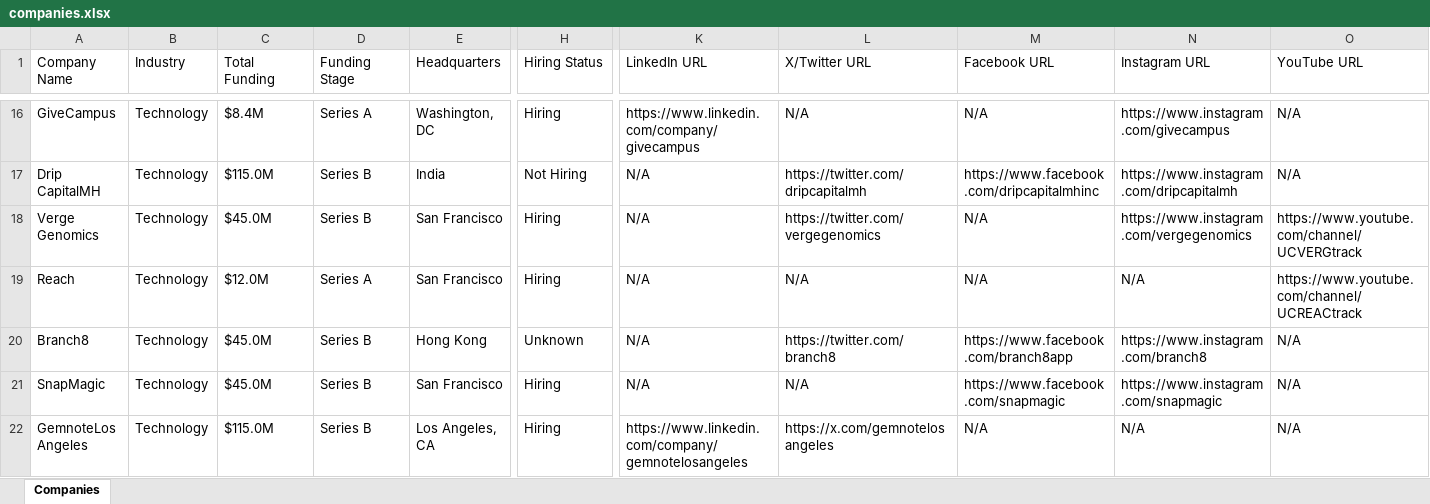
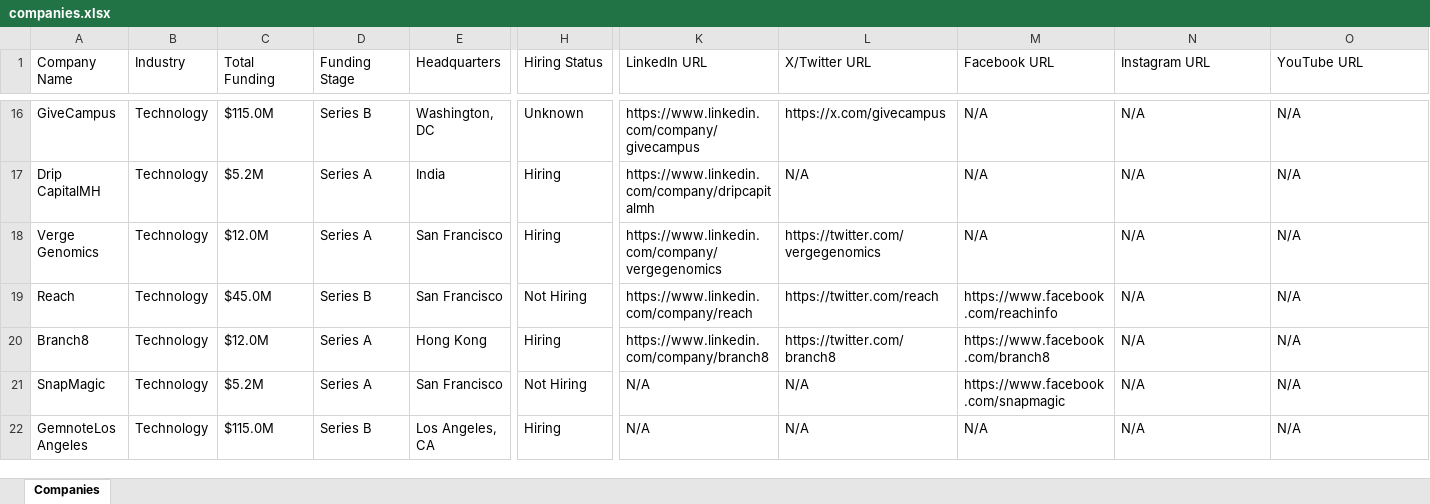
Before and after one commit to usergit535/talent_intelligence_project_2, an Excel workbook: output/companies.xlsx, sheet Companies, drawn as a sheet; only a part is shown, gaps mark what is left out; values as stored, in another font and other column widths than the file's, no cell formats; the diff covers the shown part only; the diff names each change by its address in the sheet, - before the commit and + after, or states it on an @@ line.

```diff
--- a/output/companies.xlsx (sheet Companies)
+++ b/output/companies.xlsx (sheet Companies)
-C16 (Total Funding): $8.4M
+C16 (Total Funding): $115.0M
-D16 (Funding Stage): Series A
+D16 (Funding Stage): Series B
-H16 (Hiring Status): Hiring
+H16 (Hiring Status): Unknown
-L16 (X/Twitter URL): N/A
+L16 (X/Twitter URL): https://x.com/givecampus
-N16 (Instagram URL): https://www.instagram.com/givecampus
+N16 (Instagram URL): N/A
-C17 (Total Funding): $115.0M
+C17 (Total Funding): $5.2M
-D17:D18 (Funding Stage): Series B
+D17:D18 (Funding Stage): Series A
-H17 (Hiring Status): Not Hiring
+H17 (Hiring Status): Hiring
-K17 (LinkedIn URL): N/A
+K17 (LinkedIn URL): https://www.linkedin.com/company/dripcapitalmh
-L17 (X/Twitter URL): https://twitter.com/dripcapitalmh
+L17 (X/Twitter URL): N/A
-M17 (Facebook URL): https://www.facebook.com/dripcapitalmhinc
+M17 (Facebook URL): N/A
-N17 (Instagram URL): https://www.instagram.com/dripcapitalmh
+N17 (Instagram URL): N/A
-C18 (Total Funding): $45.0M
+C18 (Total Funding): $12.0M
-K18 (LinkedIn URL): N/A
+K18 (LinkedIn URL): https://www.linkedin.com/company/vergegenomics
-N18 (Instagram URL): https://www.instagram.com/vergegenomics
+N18 (Instagram URL): N/A
-O18 (YouTube URL): https://www.youtube.com/channel/UCVERGtrack
+O18 (YouTube URL): N/A
-C19 (Total Funding): $12.0M
+C19 (Total Funding): $45.0M
-D19 (Funding Stage): Series A
+D19 (Funding Stage): Series B
-H19 (Hiring Status): Hiring
+H19 (Hiring Status): Not Hiring
-K19 (LinkedIn URL): N/A
+K19 (LinkedIn URL): https://www.linkedin.com/company/reach
-L19 (X/Twitter URL): N/A
+L19 (X/Twitter URL): https://twitter.com/reach
-M19 (Facebook URL): N/A
+M19 (Facebook URL): https://www.facebook.com/reachinfo
-O19 (YouTube URL): https://www.youtube.com/channel/UCREACtrack
+O19 (YouTube URL): N/A
-C20 (Total Funding): $45.0M
+C20 (Total Funding): $12.0M
-D20:D21 (Funding Stage): Series B
+D20:D21 (Funding Stage): Series A
-H20 (Hiring Status): Unknown
+H20 (Hiring Status): Hiring
-K20 (LinkedIn URL): N/A
+K20 (LinkedIn URL): https://www.linkedin.com/company/branch8
-M20 (Facebook URL): https://www.facebook.com/branch8app
+M20 (Facebook URL): https://www.facebook.com/branch8
-N20 (Instagram URL): https://www.instagram.com/branch8
+N20 (Instagram URL): N/A
-C21 (Total Funding): $45.0M
+C21 (Total Funding): $5.2M
-H21 (Hiring Status): Hiring
+H21 (Hiring Status): Not Hiring
-N21 (Instagram URL): https://www.instagram.com/snapmagic
+N21 (Instagram URL): N/A
-K22 (LinkedIn URL): https://www.linkedin.com/company/gemnotelosangeles
+K22 (LinkedIn URL): N/A
-L22 (X/Twitter URL): https://x.com/gemnotelosangeles
+L22 (X/Twitter URL): N/A
```
Also changed, not shown: 17 added rows, 17 removed rows and 361 edited cells elsewhere in this sheet, cell formats, 1 other file.
